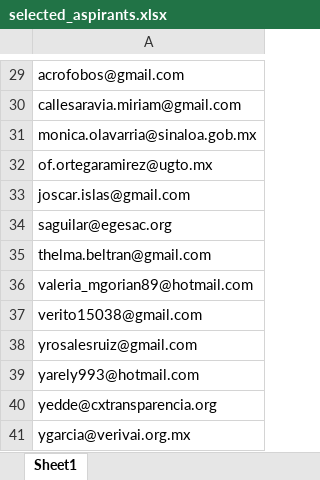
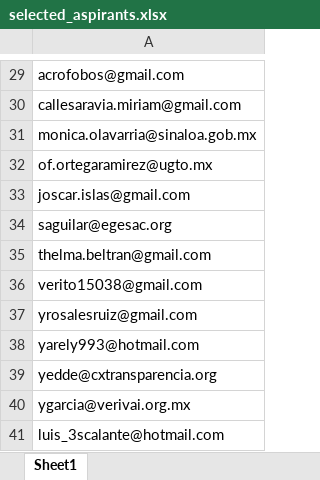
Before and after one commit to GobiernoFacil/agentes-v2, an Excel workbook: csv/selected_aspirants.xlsx, sheet Sheet1, drawn as a sheet; only a part is shown, gaps mark what is left out; values as stored, in another font and other column widths than the file's, no borders; removed rows and columns are numbered as before the commit, all else as after; the diff names each change by its address in the sheet, - before the commit and + after, or states it on an @@ line.

Commit message:
update selected aspirants

```diff
--- a/csv/selected_aspirants.xlsx (sheet Sheet1)
+++ b/csv/selected_aspirants.xlsx (sheet Sheet1)
-row 36: valeria_mgorian89@hotmail.com
+row 41: luis_3scalante@hotmail.com
```
